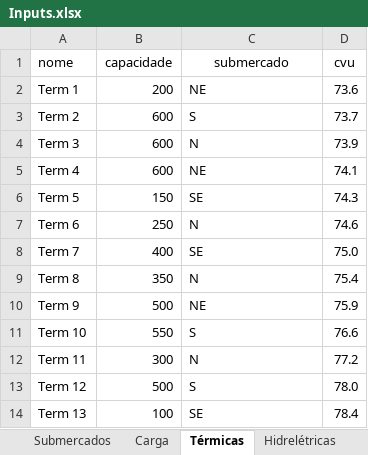
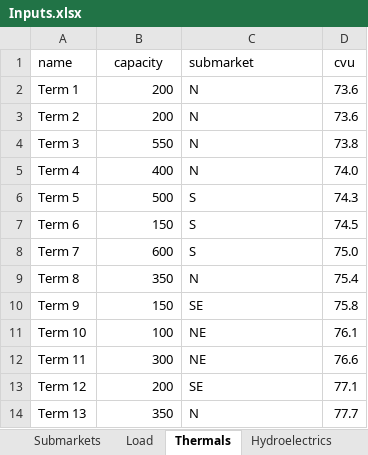
Before and after one commit to nathanomg/PPGEP-Nathan, an Excel workbook: PTR5744 - Pesquisa Operacional Aplicada ao Planejamento de Transportes (2025)/Multi-stage stochastic optimization/Inputs.xlsx, sheet Thermals, drawn as a sheet; only a part is shown; values as stored, in another font and other column widths than the file's, no borders; the diff covers the shown part only; the diff names each change by its address in the sheet, - before the commit and + after, or states it on an @@ line.

```diff
--- a/PTR5744 - Pesquisa Operacional Aplicada ao Planejamento de Transportes (2025)/Multi-stage stochastic optimization/Inputs.xlsx (sheet Thermals)
+++ b/PTR5744 - Pesquisa Operacional Aplicada ao Planejamento de Transportes (2025)/Multi-stage stochastic optimization/Inputs.xlsx (sheet Thermals)
-sheet tab: Submercados
+sheet tab: Submarkets
-sheet tab: Carga
+sheet tab: Load
-sheet tab: Térmicas
+sheet tab: Thermals
-sheet tab: Hidrelétricas
+sheet tab: Hydroelectrics
-A1: nome
+A1: name
-B1: capacidade
+B1: capacity
-C1: submercado
+C1: submarket
-C1 alignment: center
+C1 alignment: left
-C2 (submarket): NE
+C2 (submarket): N
-B3 (capacity): 600
+B3 (capacity): 200
-C3 (submarket): S
+C3 (submarket): N
-D3 (cvu): 73.7
+D3 (cvu): 73.6
-B4 (capacity): 600
+B4 (capacity): 550
-D4 (cvu): 73.9
+D4 (cvu): 73.8
-B5 (capacity): 600
+B5 (capacity): 400
-C5 (submarket): NE
+C5 (submarket): N
-D5 (cvu): 74.1
+D5 (cvu): 74.0
-B6 (capacity): 150
+B6 (capacity): 500
-C6 (submarket): SE
+C6 (submarket): S
-B7 (capacity): 250
+B7 (capacity): 150
-C7 (submarket): N
+C7 (submarket): S
-D7 (cvu): 74.6
+D7 (cvu): 74.5
-B8 (capacity): 400
+B8 (capacity): 600
-C8 (submarket): SE
+C8 (submarket): S
-B10 (capacity): 500
+B10 (capacity): 150
-C10 (submarket): NE
+C10 (submarket): SE
-D10 (cvu): 75.9
+D10 (cvu): 75.8
-B11 (capacity): 550
+B11 (capacity): 100
-C11 (submarket): S
+C11 (submarket): NE
-D11 (cvu): 76.6
+D11 (cvu): 76.1
-C12 (submarket): N
+C12 (submarket): NE
-D12 (cvu): 77.2
+D12 (cvu): 76.6
-B13 (capacity): 500
+B13 (capacity): 200
-C13 (submarket): S
+C13 (submarket): SE
-D13 (cvu): 78.0
+D13 (cvu): 77.1
-B14 (capacity): 100
+B14 (capacity): 350
-C14 (submarket): SE
+C14 (submarket): N
-D14 (cvu): 78.4
+D14 (cvu): 77.7
```
Also changed, not shown: 252 edited cells elsewhere in this sheet, sheet Hydroelectrics, sheet Inflows, sheet Submarkets, sheet Load, other sheet tabs, formulas that keep their value, 9 other files.
